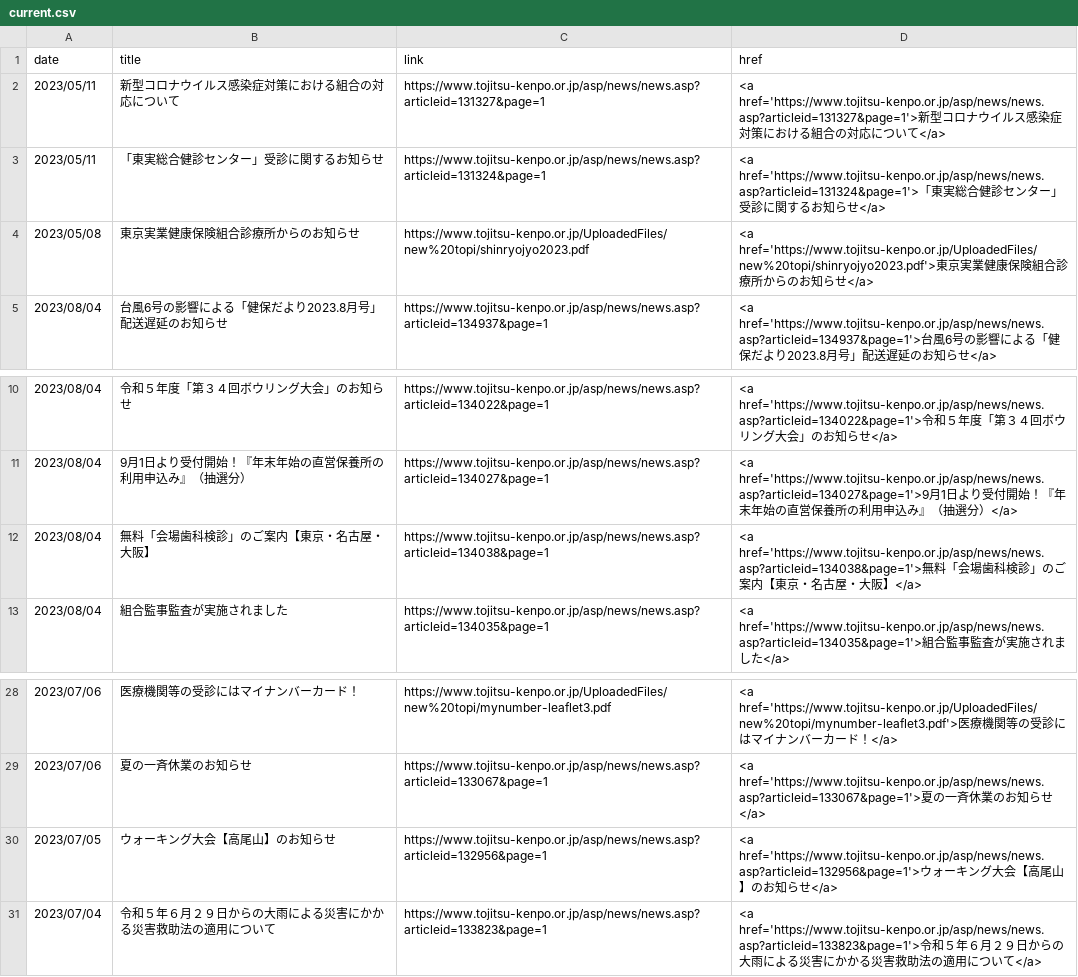
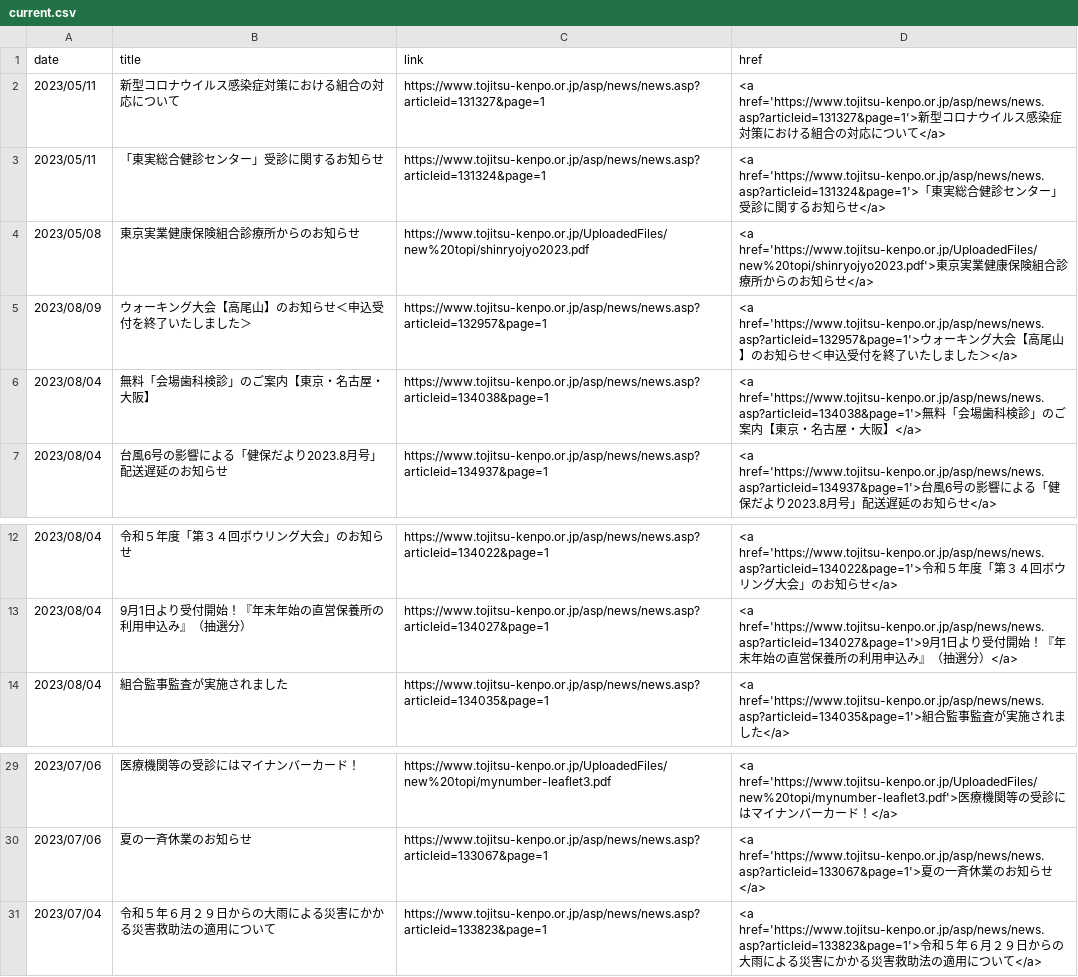
Before and after one commit to nuevocs/webscraping-change-notification, a CSV file: current.csv, drawn as a sheet; only a part is shown, gaps mark what is left out.

```diff
--- a/current.csv
+++ b/current.csv
@@ -4,2 +4,4 @@ date,title,link,href
 2023/05/08,東京実業健康保険組合診療所からのお知らせ,https://www.tojitsu-kenpo.or.jp/UploadedFiles/new%20topi/shinryojyo2023.pdf,<a href='https://www.tojitsu-kenpo.or.jp/UploadedFiles/new%20topi/shinryojyo2023.pdf'>東京実業健康保険組合診療所からのお知らせ</a>
+2023/08/09,ウォーキング大会【高尾山】のお知らせ＜申込受付を終了いたしました＞,https://www.tojitsu-kenpo.or.jp/asp/news/news.asp?articleid=132957&page=1,<a href='https://www.tojitsu-kenpo.or.jp/asp/news/news.asp?articleid=132957&page=1'>ウォーキング大会【高尾山】のお知らせ＜申込受付を終了いたしました＞</a>
+2023/08/04,無料「会場歯科検診」のご案内【東京・名古屋・大阪】,https://www.tojitsu-kenpo.or.jp/asp/news/news.asp?articleid=134038&page=1,<a href='https://www.tojitsu-kenpo.or.jp/asp/news/news.asp?articleid=134038&page=1'>無料「会場歯科検診」のご案内【東京・名古屋・大阪】</a>
 2023/08/04,台風6号の影響による「健保だより2023.8月号」配送遅延のお知らせ,https://www.tojitsu-kenpo.or.jp/asp/news/news.asp?articleid=134937&page=1,<a href='https://www.tojitsu-kenpo.or.jp/asp/news/news.asp?articleid=134937&page=1'>台風6号の影響による「健保だより2023.8月号」配送遅延のお知らせ</a>
@@ -11,3 +13,2 @@ date,title,link,href
 2023/08/04,9月1日より受付開始！『年末年始の直営保養所の利用申込み』（抽選分）,https://www.tojitsu-kenpo.or.jp/asp/news/news.asp?articleid=134027&page=1,<a href='https://www.tojitsu-kenpo.or.jp/asp/news/news.asp?articleid=134027&page=1'>9月1日より受付開始！『年末年始の直営保養所の利用申込み』（抽選分）</a>
-2023/08/04,無料「会場歯科検診」のご案内【東京・名古屋・大阪】,https://www.tojitsu-kenpo.or.jp/asp/news/news.asp?articleid=134038&page=1,<a href='https://www.tojitsu-kenpo.or.jp/asp/news/news.asp?articleid=134038&page=1'>無料「会場歯科検診」のご案内【東京・名古屋・大阪】</a>
 2023/08/04,組合監事監査が実施されました,https://www.tojitsu-kenpo.or.jp/asp/news/news.asp?articleid=134035&page=1,<a href='https://www.tojitsu-kenpo.or.jp/asp/news/news.asp?articleid=134035&page=1'>組合監事監査が実施されました</a>
@@ -29,3 +30,2 @@ date,title,link,href
 2023/07/06,夏の一斉休業のお知らせ,https://www.tojitsu-kenpo.or.jp/asp/news/news.asp?articleid=133067&page=1,<a href='https://www.tojitsu-kenpo.or.jp/asp/news/news.asp?articleid=133067&page=1'>夏の一斉休業のお知らせ</a>
-2023/07/05,ウォーキング大会【高尾山】のお知らせ,https://www.tojitsu-kenpo.or.jp/asp/news/news.asp?articleid=132956&page=1,<a href='https://www.tojitsu-kenpo.or.jp/asp/news/news.asp?articleid=132956&page=1'>ウォーキング大会【高尾山】のお知らせ</a>
 2023/07/04,令和５年６月２９日からの大雨による災害にかかる災害救助法の適用について,https://www.tojitsu-kenpo.or.jp/asp/news/news.asp?articleid=133823&page=1,<a href='https://www.tojitsu-kenpo.or.jp/asp/news/news.asp?articleid=133823&page=1'>令和５年６月２９日からの大雨による災害にかかる災害救助法の適用について</a>
```
